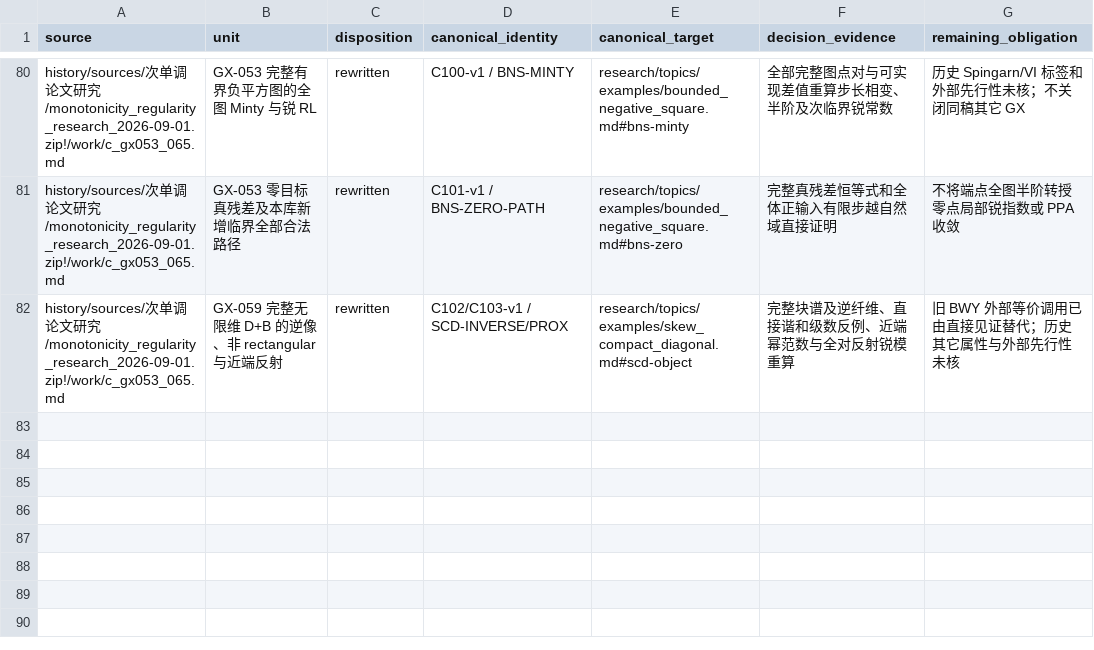
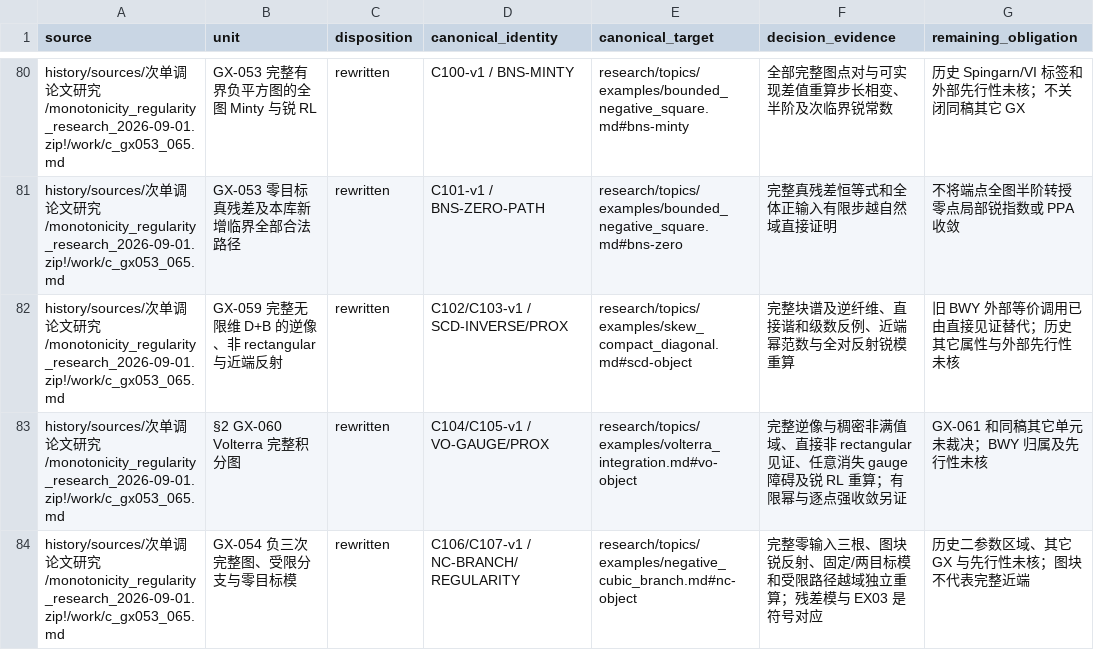
Before and after one commit to SOMEBODYJUN/ppa, a TSV file: research/audit/UNIT_DISPOSITIONS.tsv, drawn as a sheet; only a part is shown, gaps mark what is left out.

Commit message:
Reconstruct Volterra and negative cubic branch boundaries

```diff
--- a/research/audit/UNIT_DISPOSITIONS.tsv
+++ b/research/audit/UNIT_DISPOSITIONS.tsv
@@ -82 +82,3 @@ history/sources/次单调论文研究/monotonicity_regularity_research_2026-09-0
 history/sources/次单调论文研究/monotonicity_regularity_research_2026-09-01.zip!/work/c_gx053_065.md	GX-059 完整无限维 D+B 的逆像、非 rectangular 与近端反射	rewritten	C102/C103-v1 / SCD-INVERSE/PROX	research/topics/examples/skew_compact_diagonal.md#scd-object	完整块谱及逆纤维、直接谐和级数反例、近端幂范数与全对反射锐模重算	旧 BWY 外部等价调用已由直接见证替代；历史其它属性与外部先行性未核
+history/sources/次单调论文研究/monotonicity_regularity_research_2026-09-01.zip!/work/c_gx053_065.md	§2 GX-060 Volterra 完整积分图	rewritten	C104/C105-v1 / VO-GAUGE/PROX	research/topics/examples/volterra_integration.md#vo-object	完整逆像与稠密非满值域、直接非 rectangular 见证、任意消失 gauge 障碍及锐 RL 重算；有限幂与逐点强收敛另证	GX-061 和同稿其它单元未裁决；BWY 归属及先行性未核
+history/sources/次单调论文研究/monotonicity_regularity_research_2026-09-01.zip!/work/c_gx053_065.md	GX-054 负三次完整图、受限分支与零目标模	rewritten	C106/C107-v1 / NC-BRANCH/REGULARITY	research/topics/examples/negative_cubic_branch.md#nc-object	完整零输入三根、图块锐反射、固定/两目标模和受限路径越域独立重算；残差模与 EX03 是符号对应	历史二参数区域、其它 GX 与先行性未核；图块不代表完整近端
```
Also changed, not shown: 12 other files.
